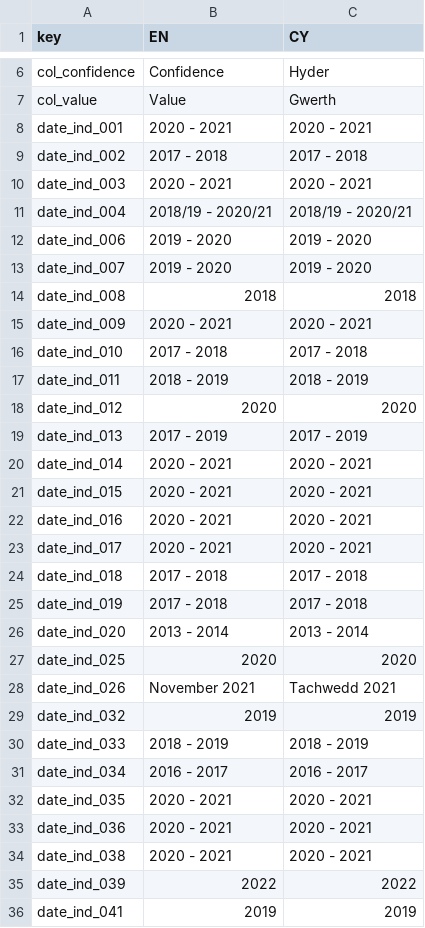
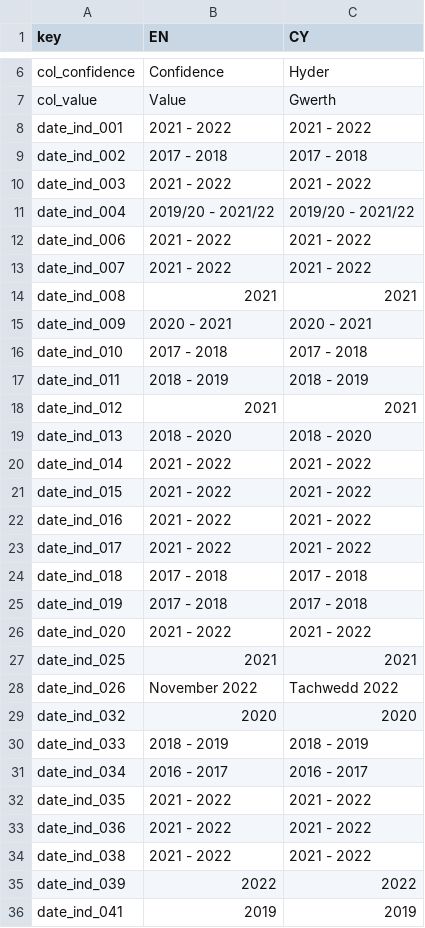
Before and after one commit to StatsRhian/whesApp, a CSV file: inst/extdata/translation_database.csv, drawn as a sheet; only a part is shown, gaps mark what is left out; the diff covers the shown part only.

Commit message:
Data refresh

```diff
--- a/inst/extdata/translation_database.csv
+++ b/inst/extdata/translation_database.csv
@@ -7,9 +7,9 @@ col_confidence,Confidence,Hyder
 col_value,Value,Gwerth
-date_ind_001,2020 - 2021,2020 - 2021
+date_ind_001,2021 - 2022,2021 - 2022
 date_ind_002,2017 - 2018,2017 - 2018
-date_ind_003,2020 - 2021,2020 - 2021
-date_ind_004,2018/19 - 2020/21,2018/19 - 2020/21
-date_ind_006,2019 - 2020,2019 - 2020
-date_ind_007,2019 - 2020,2019 - 2020
-date_ind_008,2018,2018
+date_ind_003,2021 - 2022,2021 - 2022
+date_ind_004,2019/20 - 2021/22,2019/20 - 2021/22
+date_ind_006,2021 - 2022,2021 - 2022
+date_ind_007,2021 - 2022,2021 - 2022
+date_ind_008,2021,2021
 date_ind_009,2020 - 2021,2020 - 2021
@@ -17,19 +17,19 @@ date_ind_010,2017 - 2018,2017 - 2018
 date_ind_011,2018 - 2019,2018 - 2019
-date_ind_012,2020,2020
-date_ind_013,2017 - 2019,2017 - 2019
-date_ind_014,2020 - 2021,2020 - 2021
-date_ind_015,2020 - 2021,2020 - 2021
-date_ind_016,2020 - 2021,2020 - 2021
-date_ind_017,2020 - 2021,2020 - 2021
+date_ind_012,2021,2021
+date_ind_013,2018 - 2020,2018 - 2020
+date_ind_014,2021 - 2022,2021 - 2022
+date_ind_015,2021 - 2022,2021 - 2022
+date_ind_016,2021 - 2022,2021 - 2022
+date_ind_017,2021 - 2022,2021 - 2022
 date_ind_018,2017 - 2018,2017 - 2018
 date_ind_019,2017 - 2018,2017 - 2018
-date_ind_020,2013 - 2014,2013 - 2014
-date_ind_025,2020,2020
-date_ind_026,November 2021,Tachwedd 2021
-date_ind_032,2019,2019
+date_ind_020,2021 - 2022,2021 - 2022
+date_ind_025,2021,2021
+date_ind_026,November 2022,Tachwedd 2022
+date_ind_032,2020,2020
 date_ind_033,2018 - 2019,2018 - 2019
 date_ind_034,2016 - 2017,2016 - 2017
-date_ind_035,2020 - 2021,2020 - 2021
-date_ind_036,2020 - 2021,2020 - 2021
-date_ind_038,2020 - 2021,2020 - 2021
+date_ind_035,2021 - 2022,2021 - 2022
+date_ind_036,2021 - 2022,2021 - 2022
+date_ind_038,2021 - 2022,2021 - 2022
 date_ind_039,2022,2022
```
Also changed, not shown: 54 edited cells elsewhere in this file, 8 other files.
